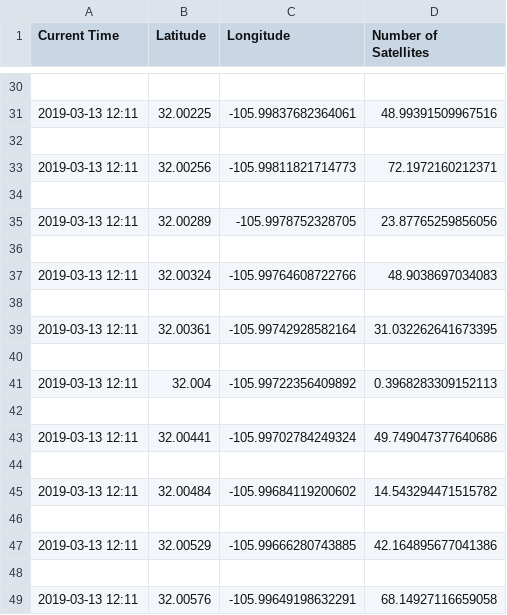
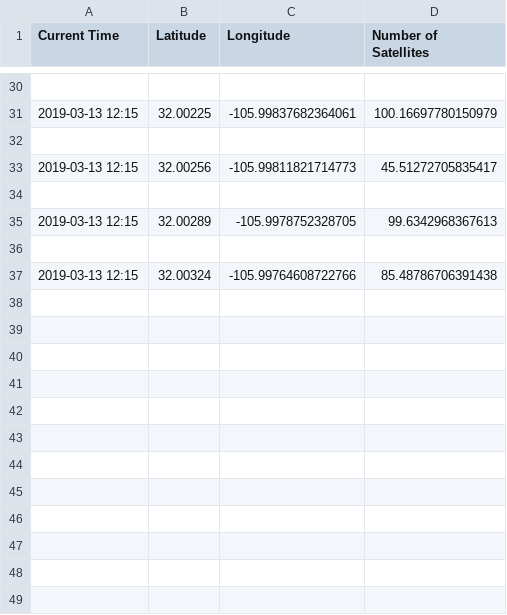
Before and after one commit to McGillRocketTeam/ground-station-2019, a CSV file: storage/dataGps.csv, drawn as a sheet; only a part is shown, gaps mark what is left out; the diff covers the shown part only.

```diff
--- a/storage/dataGps.csv
+++ b/storage/dataGps.csv
@@ -30,20 +30,8 @@ Current Time,Latitude,Longitude,Number of Satellites
 
-2019-03-13 12:11,32.00225,-105.99837682364061,48.99391509967516
+2019-03-13 12:15,32.00225,-105.99837682364061,100.16697780150979
 
-2019-03-13 12:11,32.00256,-105.99811821714773,72.1972160212371
+2019-03-13 12:15,32.00256,-105.99811821714773,45.51272705835417
 
-2019-03-13 12:11,32.00289,-105.9978752328705,23.87765259856056
+2019-03-13 12:15,32.00289,-105.9978752328705,99.6342968367613
 
-2019-03-13 12:11,32.00324,-105.99764608722766,48.9038697034083
-
-2019-03-13 12:11,32.00361,-105.99742928582164,31.032262641673395
-
-2019-03-13 12:11,32.004,-105.99722356409892,0.3968283309152113
-
-2019-03-13 12:11,32.00441,-105.99702784249324,49.749047377640686
-
-2019-03-13 12:11,32.00484,-105.99684119200602,14.543294471515782
-
-2019-03-13 12:11,32.00529,-105.99666280743885,42.164895677041386
-
-2019-03-13 12:11,32.00576,-105.99649198632291,68.14927116659058
+2019-03-13 12:15,32.00324,-105.99764608722766,85.48786706391438
```
Also changed, not shown: 20 removed rows and 28 edited cells elsewhere in this file, storage/dataTelemetry.csv, 3 other files.
